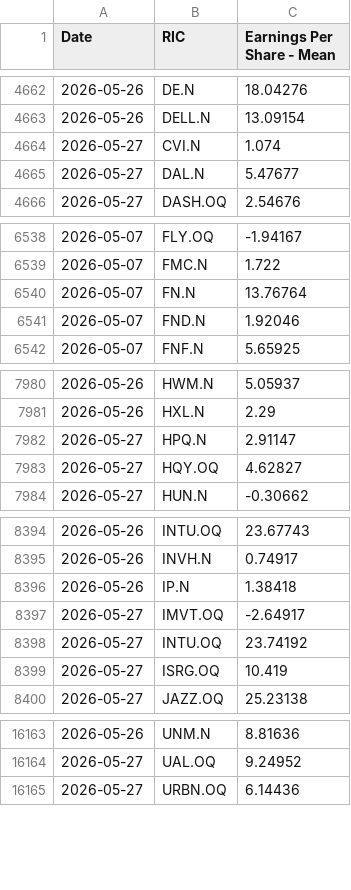
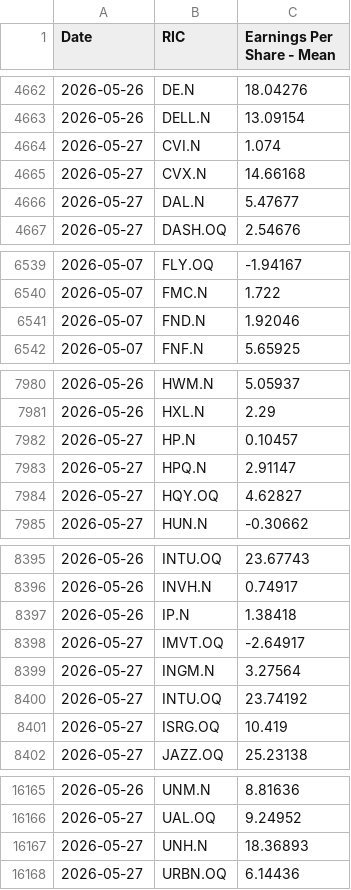
Before and after one commit to Sissiy2018/Trading-code, a CSV file: Hist_data_Russel3000/Daily_new_data/lseg_EPSestimate_data_now_to_20260324_ADVfiltered.csv, drawn as a sheet; only a part is shown, gaps mark what is left out; removed rows and columns are numbered as before the commit, all else as after; the diff covers the shown part only; the diff names each change by its address in the sheet, - before the commit and + after, or states it on an @@ line.

```diff
--- a/Hist_data_Russel3000/Daily_new_data/lseg_EPSestimate_data_now_to_20260324_ADVfiltered.csv
+++ b/Hist_data_Russel3000/Daily_new_data/lseg_EPSestimate_data_now_to_20260324_ADVfiltered.csv
+row 4665: 2026-05-27 | CVX.N | 14.66168
-row 6540: 2026-05-07 | FN.N | 13.76764
+row 7982: 2026-05-27 | HP.N | 0.10457
+row 8399: 2026-05-27 | INGM.N | 3.27564
+row 16167: 2026-05-27 | UNH.N | 18.36893
```
Also changed, not shown: 14 edited cells elsewhere in this file, Hist_data_Russel3000/Daily_new_data/lseg_multi_data_now_to_20260324_ADVfiltered.csv, Hist_data_Stoxx600/Daily_new_data/currency_data_now_to_20260324.csv, 7 other files.
